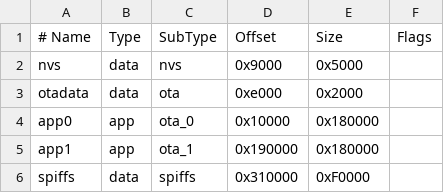
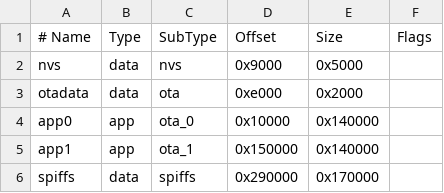
Before and after one commit to TienHuyIoT/ESP32_DevKitF_VN, a CSV file: audio_wifi/script/esp32/flash_raw/bin/partitions.csv, drawn as a sheet.

```diff
--- a/audio_wifi/script/esp32/flash_raw/bin/partitions.csv
+++ b/audio_wifi/script/esp32/flash_raw/bin/partitions.csv
@@ -3,4 +3,4 @@ nvs,      data, nvs,     0x9000,  0x5000,
 otadata,  data, ota,     0xe000,  0x2000,
-app0,     app,  ota_0,   0x10000, 0x180000,
-app1,     app,  ota_1,   0x190000,0x180000,
-spiffs,   data, spiffs,  0x310000,0xF0000,
+app0,     app,  ota_0,   0x10000, 0x140000,
+app1,     app,  ota_1,   0x150000,0x140000,
+spiffs,   data, spiffs,  0x290000,0x170000,
```
Also changed, not shown: 5 other files.
